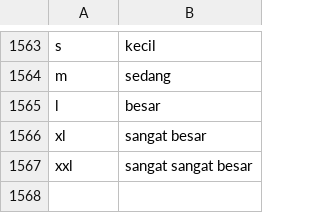
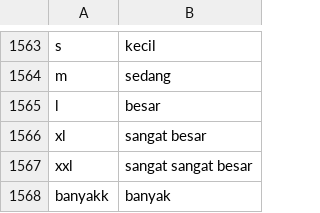
Before and after one commit to wisnukurniawan/topic-modeling-chat-message, a CSV file: resource/slang_word_list.csv, drawn as a sheet; only a part is shown, gaps mark what is left out; the diff names each change by its address in the sheet, - before the commit and + after, or states it on an @@ line.

Commit message:
Add more slang word

```diff
--- a/resource/slang_word_list.csv
+++ b/resource/slang_word_list.csv
+row 1568: banyakk | banyak
```
